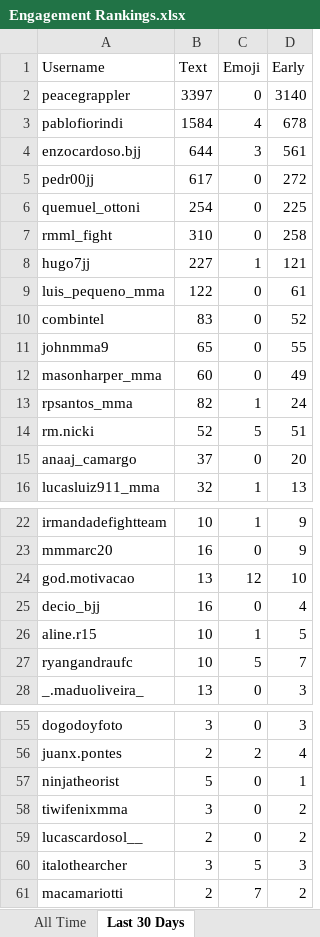
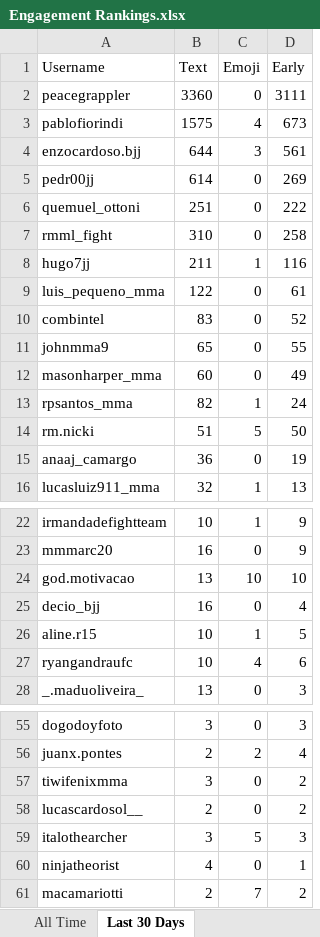
Before and after one commit to paxlucta/peace-grappler, an Excel workbook: Engagement Rankings.xlsx, sheet Last 30 Days, drawn as a sheet; only a part is shown, gaps mark what is left out; values as stored, in another font and other column widths than the file's, no borders; removed rows and columns are numbered as before the commit, all else as after; the diff names each change by its address in the sheet, - before the commit and + after, or states it on an @@ line.

```diff
--- a/Engagement Rankings.xlsx (sheet Last 30 Days)
+++ b/Engagement Rankings.xlsx (sheet Last 30 Days)
-B2 (Text): 3397
+B2 (Text): 3360
-D2 (Early): 3140
+D2 (Early): 3111
-B3 (Text): 1584
+B3 (Text): 1575
-D3 (Early): 678
+D3 (Early): 673
-B5 (Text): 617
+B5 (Text): 614
-D5 (Early): 272
+D5 (Early): 269
-B6 (Text): 254
+B6 (Text): 251
-D6 (Early): 225
+D6 (Early): 222
-B8 (Text): 227
+B8 (Text): 211
-D8 (Early): 121
+D8 (Early): 116
-B14 (Text): 52
+B14 (Text): 51
-D14 (Early): 51
+D14 (Early): 50
-B15 (Text): 37
+B15 (Text): 36
-D15 (Early): 20
+D15 (Early): 19
-C24 (Emoji): 12
+C24 (Emoji): 10
-C27 (Emoji): 5
+C27 (Emoji): 4
-D27 (Early): 7
+D27 (Early): 6
-row 57: ninjatheorist | 5 | 0 | 1
+row 60: ninjatheorist | 4 | 0 | 1
```
Also changed, not shown: 7 other files.
